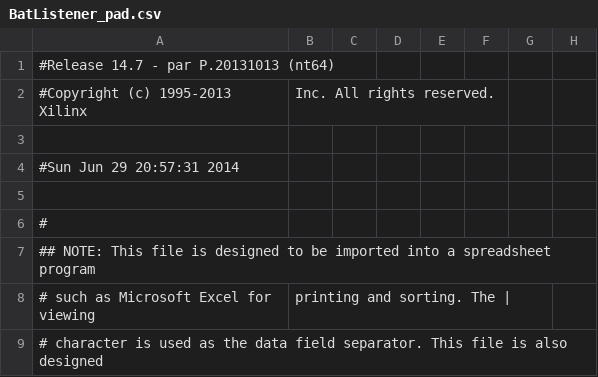
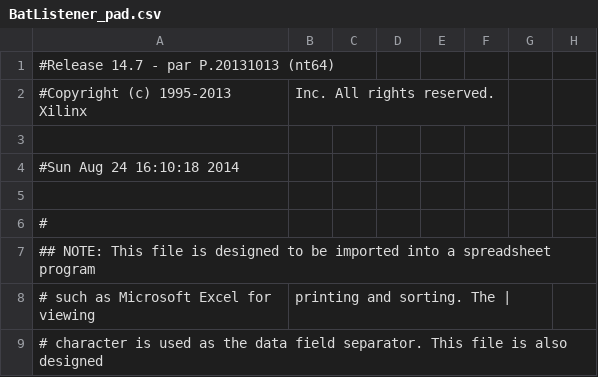
Before and after one commit to svn2github/SourceFPGA, a CSV file: trunk/BatDroidV2/BatListener_pad.csv, drawn as a sheet; only a part is shown; the diff names each change by its address in the sheet, - before the commit and + after, or states it on an @@ line.

```diff
--- a/trunk/BatDroidV2/BatListener_pad.csv
+++ b/trunk/BatDroidV2/BatListener_pad.csv
-A4: #Sun Jun 29 20:57:31 2014
+A4: #Sun Aug 24 16:10:18 2014
```
Also changed, not shown: 59 other files.
